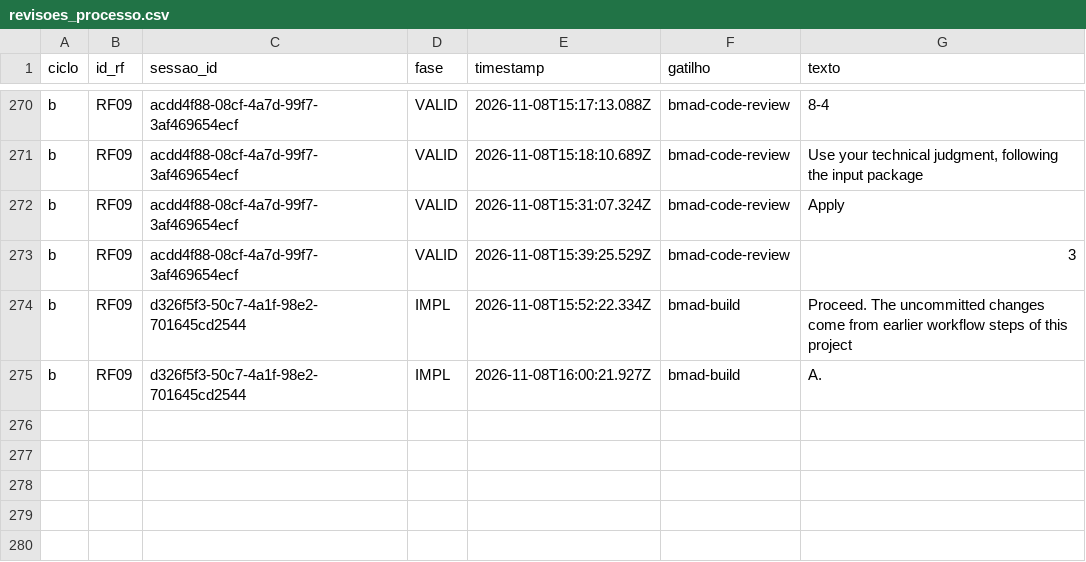
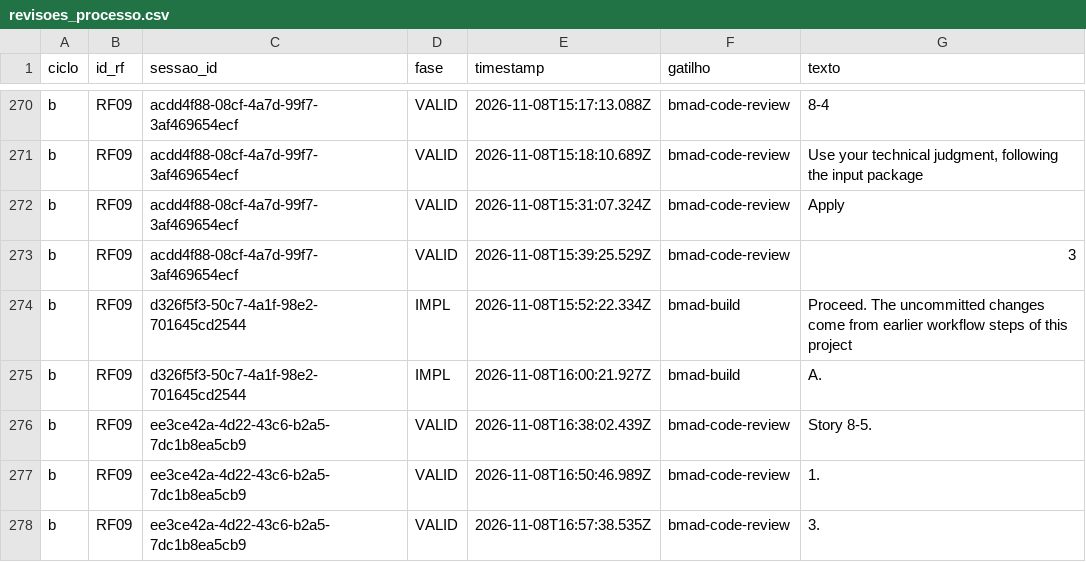
Before and after one commit to WagnerofDuarte/cerne-avaliacao, a CSV file: dados/cicloB/revisoes_processo.csv, drawn as a sheet; only a part is shown, gaps mark what is left out; the diff names each change by its address in the sheet, - before the commit and + after, or states it on an @@ line.

```diff
--- a/dados/cicloB/revisoes_processo.csv
+++ b/dados/cicloB/revisoes_processo.csv
+row 276: b | RF09 | ee3ce42a-4d22-43c6-b2a5-7dc1b8ea5cb9 | VALID | 2026-11-08T16:38:02.439Z | bmad-code-review | Story 8-5.
+row 277: b | RF09 | ee3ce42a-4d22-43c6-b2a5-7dc1b8ea5cb9 | VALID | 2026-11-08T16:50:46.989Z | bmad-code-review | 1.
+row 278: b | RF09 | ee3ce42a-4d22-43c6-b2a5-7dc1b8ea5cb9 | VALID | 2026-11-08T16:57:38.535Z | bmad-code-review | 3.
```
Also changed, not shown: dados/cicloB/segmentos.csv, dados/cicloB/sessoes.csv, 5 other files.
